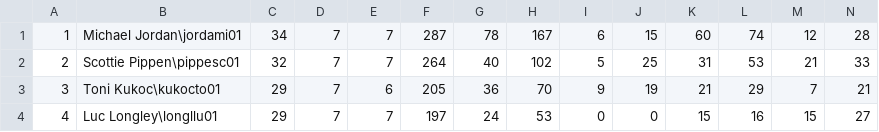
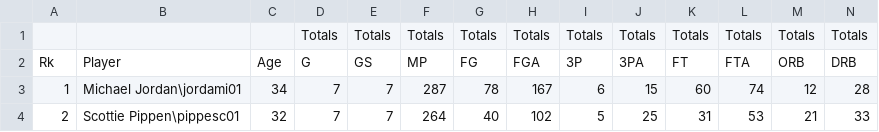
Before and after one commit to fagan2888/nba_stats, a CSV file: playoff_player_stats/1998/round3.csv, drawn as a sheet; only a part is shown; the shorter side is filled out with more unchanged rows; rows hold the shown columns only; the diff names each change by its address in the sheet, - before the commit and + after, or states it on an @@ line.

```diff
--- a/playoff_player_stats/1998/round3.csv
+++ b/playoff_player_stats/1998/round3.csv
+row 1:  |  |  | Totals | Totals | Totals | Totals | Totals | Totals | Totals | Totals | Totals | Totals | Totals
+row 2: Rk | Player | Age | G | GS | MP | FG | FGA | 3P | 3PA | FT | FTA | ORB | DRB
```
Also changed, not shown: playoff_player_stats/1999/round2.csv, playoff_player_stats/1999/round3.csv, 23 other files.
